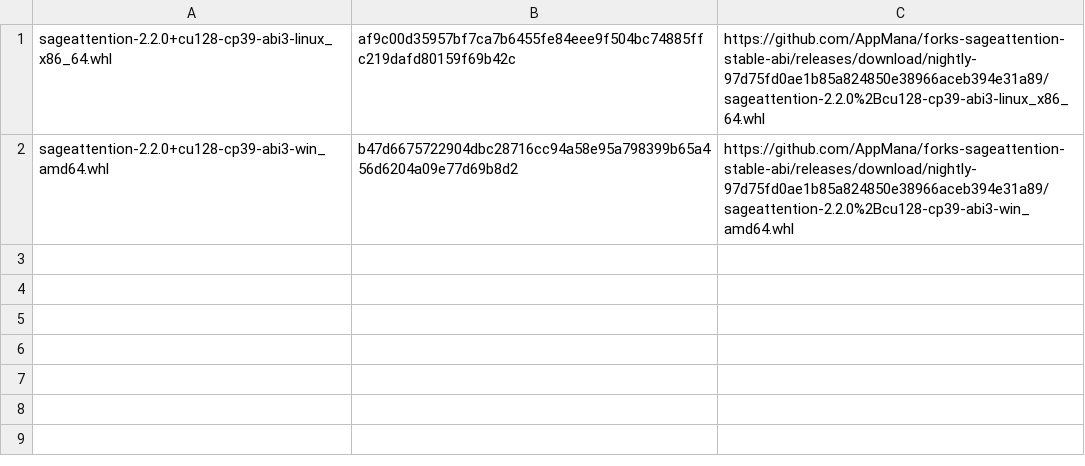
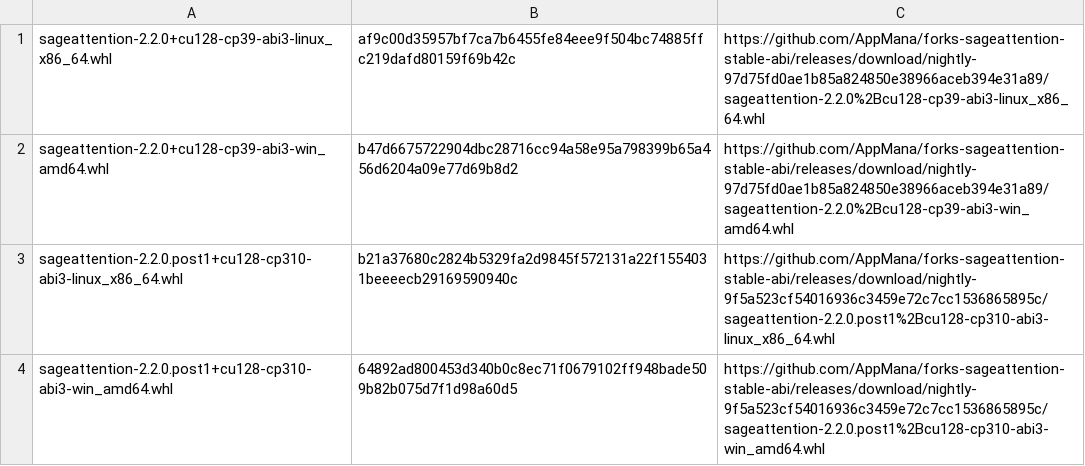
Before and after one commit to AppMana/forks-sageattention-stable-abi, a TSV file: cu128/sageattention/links.tsv, drawn as a sheet.

```diff
--- a/cu128/sageattention/links.tsv
+++ b/cu128/sageattention/links.tsv
@@ -2 +2,3 @@ sageattention-2.2.0+cu128-cp39-abi3-linux_x86_64.whl	af9c00d35957bf7ca7b6455fe84
 sageattention-2.2.0+cu128-cp39-abi3-win_amd64.whl	b47d6675722904dbc28716cc94a58e95a798399b65a456d6204a09e77d69b8d2	https://github.com/AppMana/forks-sageattention-stable-abi/releases/download/nightly-97d75fd0ae1b85a824850e38966aceb394e31a89/sageattention-2.2.0%2Bcu128-cp39-abi3-win_amd64.whl
+sageattention-2.2.0.post1+cu128-cp310-abi3-linux_x86_64.whl	b21a37680c2824b5329fa2d9845f572131a22f1554031beeeecb29169590940c	https://github.com/AppMana/forks-sageattention-stable-abi/releases/download/nightly-9f5a523cf54016936c3459e72c7cc1536865895c/sageattention-2.2.0.post1%2Bcu128-cp310-abi3-linux_x86_64.whl
+sageattention-2.2.0.post1+cu128-cp310-abi3-win_amd64.whl	64892ad800453d340b0c8ec71f0679102ff948bade509b82b075d7f1d98a60d5	https://github.com/AppMana/forks-sageattention-stable-abi/releases/download/nightly-9f5a523cf54016936c3459e72c7cc1536865895c/sageattention-2.2.0.post1%2Bcu128-cp310-abi3-win_amd64.whl
```
Also changed, not shown: cu130/sageattention/links.tsv, 2 other files.
